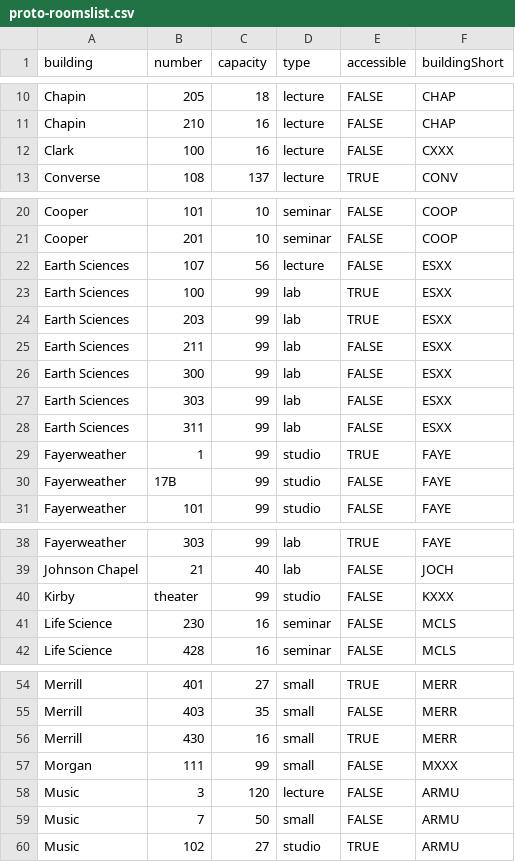
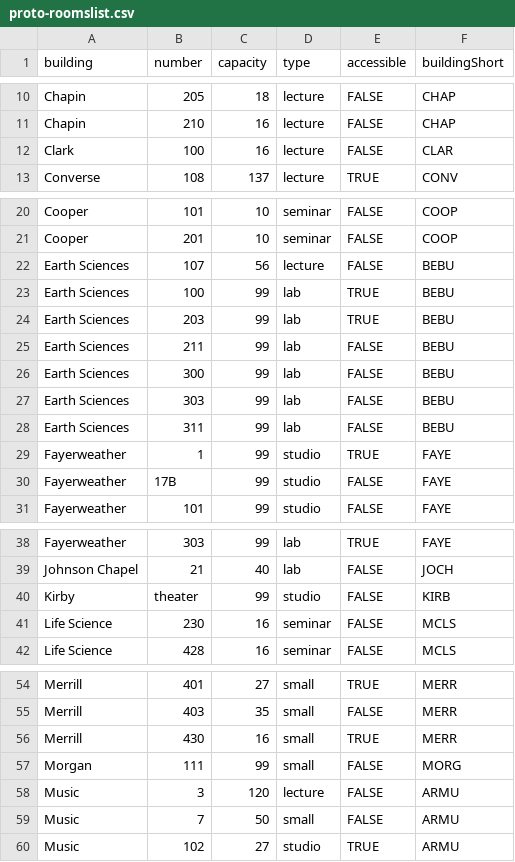
Before and after one commit to absenteerealitycheck/classroom_assignment, a CSV file: proto-roomslist.csv, drawn as a sheet; only a part is shown, gaps mark what is left out.

Commit message:
successfully add preferred rooms to courses based on building -MCM

```diff
--- a/proto-roomslist.csv
+++ b/proto-roomslist.csv
@@ -11,3 +11,3 @@ Chapin;205;18;lecture;FALSE;CHAP
 Chapin;210;16;lecture;FALSE;CHAP
-Clark;100;16;lecture;FALSE;CXXX
+Clark;100;16;lecture;FALSE;CLAR
 Converse;108;137;lecture;TRUE;CONV
@@ -21,9 +21,9 @@ Cooper;101;10;seminar;FALSE;COOP
 Cooper;201;10;seminar;FALSE;COOP
-Earth Sciences;107;56;lecture;FALSE;ESXX
-Earth Sciences;100;99;lab;TRUE;ESXX
-Earth Sciences;203;99;lab;TRUE;ESXX
-Earth Sciences;211;99;lab;FALSE;ESXX
-Earth Sciences;300;99;lab;FALSE;ESXX
-Earth Sciences;303;99;lab;FALSE;ESXX
-Earth Sciences;311;99;lab;FALSE;ESXX
+Earth Sciences;107;56;lecture;FALSE;BEBU
+Earth Sciences;100;99;lab;TRUE;BEBU
+Earth Sciences;203;99;lab;TRUE;BEBU
+Earth Sciences;211;99;lab;FALSE;BEBU
+Earth Sciences;300;99;lab;FALSE;BEBU
+Earth Sciences;303;99;lab;FALSE;BEBU
+Earth Sciences;311;99;lab;FALSE;BEBU
 Fayerweather;1;99;studio;TRUE;FAYE
@@ -39,3 +39,3 @@ Fayerweather;303;99;lab;TRUE;FAYE
 Johnson Chapel;21;40;lab;FALSE;JOCH
-Kirby;theater;99;studio;FALSE;KXXX
+Kirby;theater;99;studio;FALSE;KIRB
 Life Science;230;16;seminar;FALSE;MCLS
@@ -56,3 +56,3 @@ Merrill;403;35;small;FALSE;MERR
 Merrill;430;16;small;TRUE;MERR
-Morgan;111;99;small;FALSE;MXXX
+Morgan;111;99;small;FALSE;MORG
 Music;3;120;lecture;FALSE;ARMU
```
Also changed, not shown: 2 other files.
